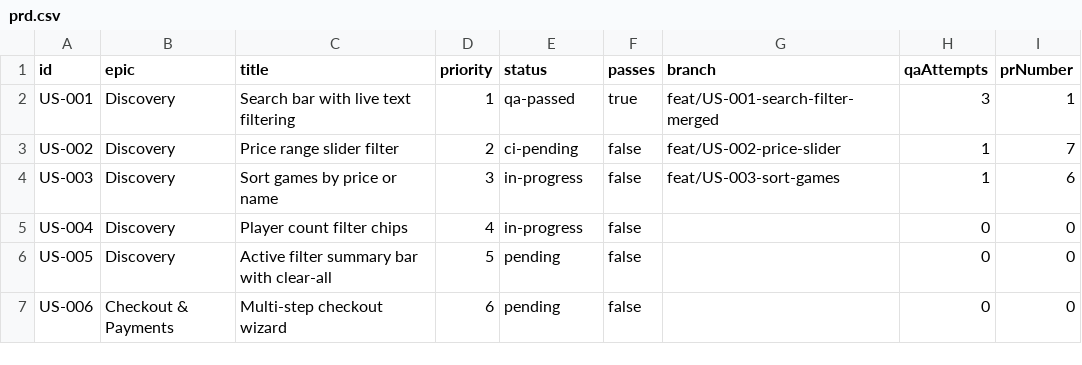
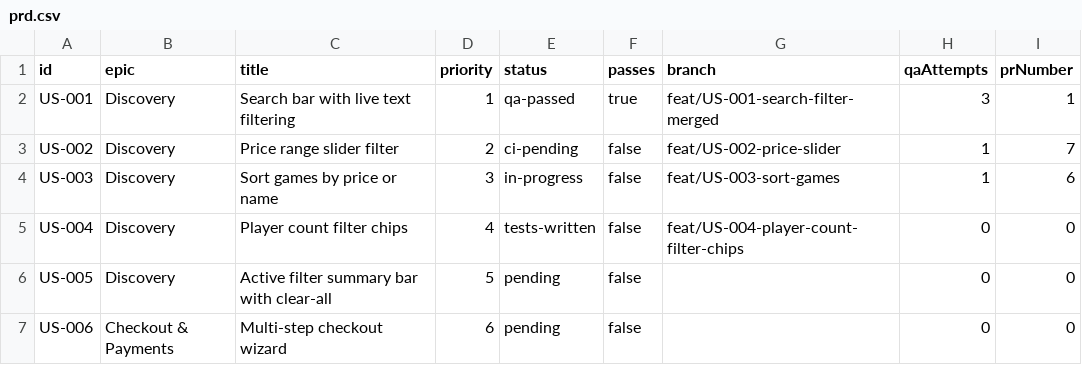
Before and after one commit to baburam1985/RentAGame, a CSV file: scripts/ralph/prd.csv, drawn as a sheet; only a part is shown.

Commit message:
chore: [US-004] tests written (RED)

```diff
--- a/scripts/ralph/prd.csv
+++ b/scripts/ralph/prd.csv
@@ -4,3 +4,3 @@ US-002,Discovery,"Price range slider filter",2,ci-pending,false,feat/US-002-pric
 US-003,Discovery,"Sort games by price or name",3,in-progress,false,feat/US-003-sort-games,1,6
-US-004,Discovery,"Player count filter chips",4,in-progress,false,,0,0
+US-004,Discovery,"Player count filter chips",4,tests-written,false,feat/US-004-player-count-filter-chips,0,0
 US-005,Discovery,"Active filter summary bar with clear-all",5,pending,false,,0,0
```
